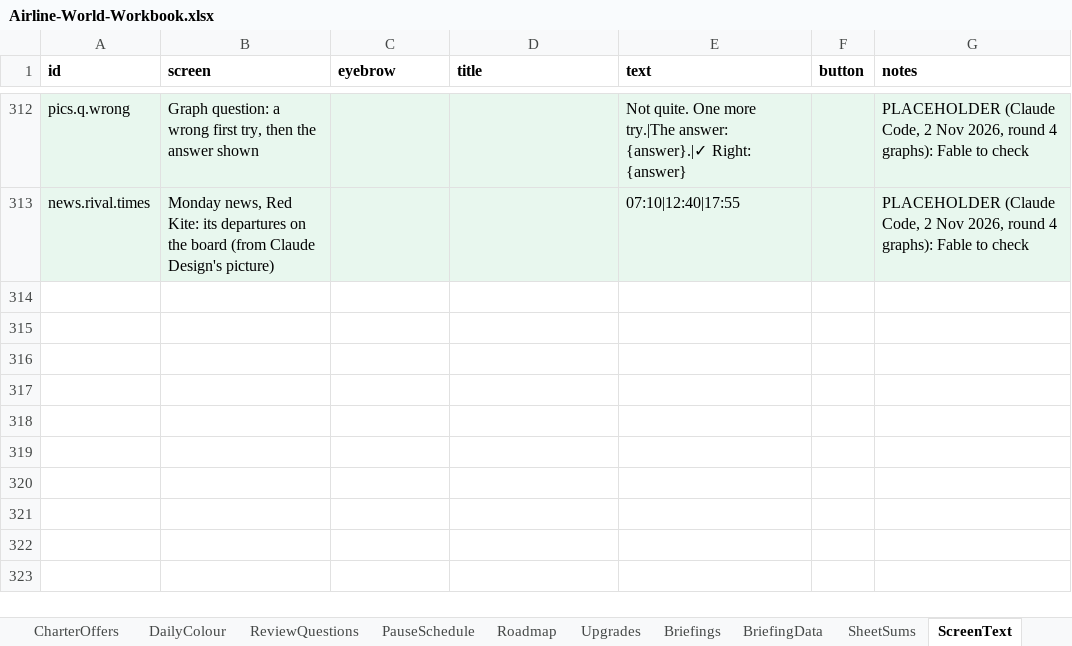
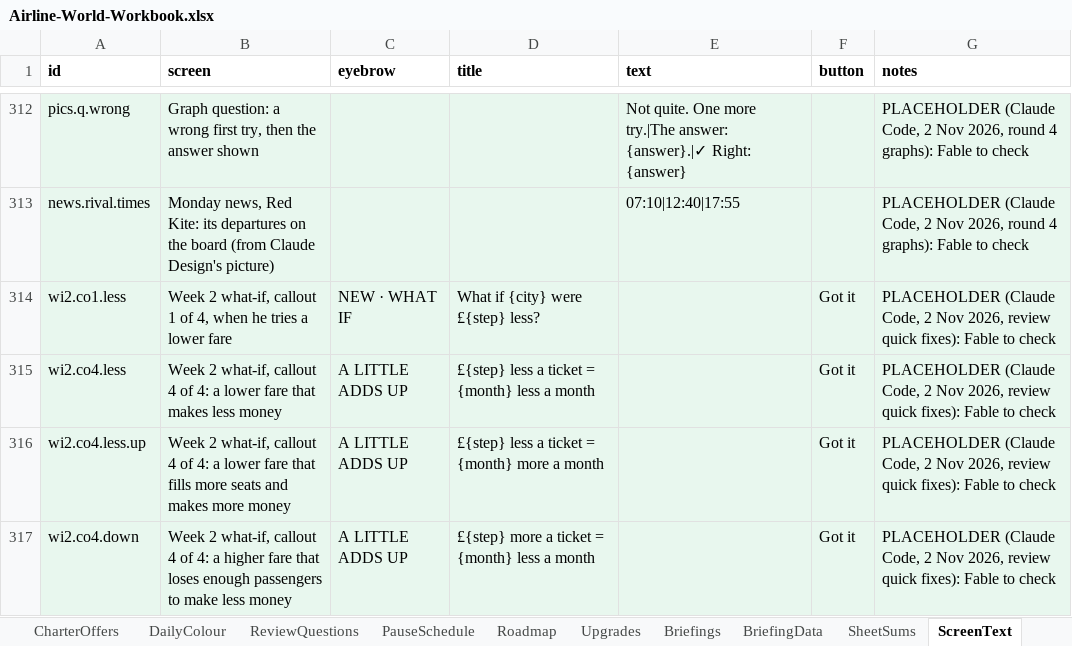
Before and after one commit to bertieharris2-cpu/Airline-Simulator-Maths-Game, an Excel workbook: data/Airline-World-Workbook.xlsx, sheet ScreenText, drawn as a sheet; only a part is shown, gaps mark what is left out; values as stored, in another font and other column widths than the file's, no borders; the diff names each change by its address in the sheet, - before the commit and + after, or states it on an @@ line.

```diff
--- a/data/Airline-World-Workbook.xlsx (sheet ScreenText)
+++ b/data/Airline-World-Workbook.xlsx (sheet ScreenText)
+row 314: wi2.co1.less | Week 2 what-if, callout 1 of 4, when he tries a lower fare | NEW · WHAT IF | What if {city} were £{step} less? |  | Got it | PLACEHOLDER (Claude Code, 2 Nov 2026, review quick fixes): Fable to check
+row 315: wi2.co4.less | Week 2 what-if, callout 4 of 4: a lower fare that makes less money | A LITTLE ADDS UP | £{step} less a ticket = {month} less a month |  | Got it | PLACEHOLDER (Claude Code, 2 Nov 2026, review quick fixes): Fable to check
+row 316: wi2.co4.less.up | Week 2 what-if, callout 4 of 4: a lower fare that fills more seats and makes more money | A LITTLE ADDS UP | £{step} less a ticket = {month} more a month |  | Got it | PLACEHOLDER (Claude Code, 2 Nov 2026, review quick fixes): Fable to check
+row 317: wi2.co4.down | Week 2 what-if, callout 4 of 4: a higher fare that loses enough passengers to make less money | A LITTLE ADDS UP | £{step} more a ticket = {month} less a month |  | Got it | PLACEHOLDER (Claude Code, 2 Nov 2026, review quick fixes): Fable to check
```
Also changed, not shown: sheet README, 19 other files.
